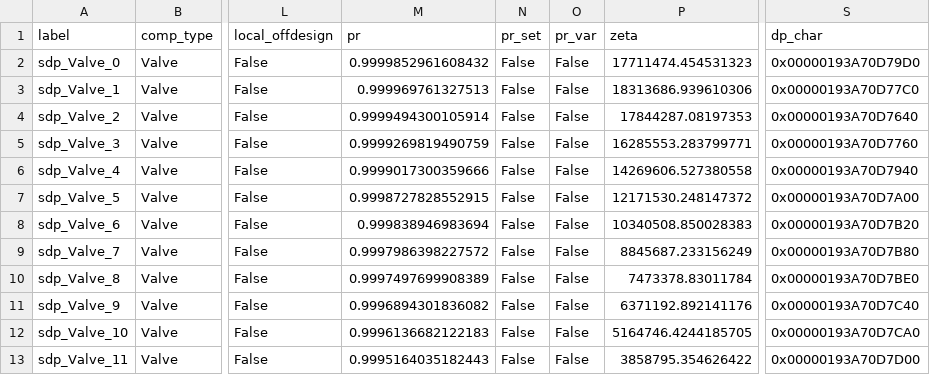
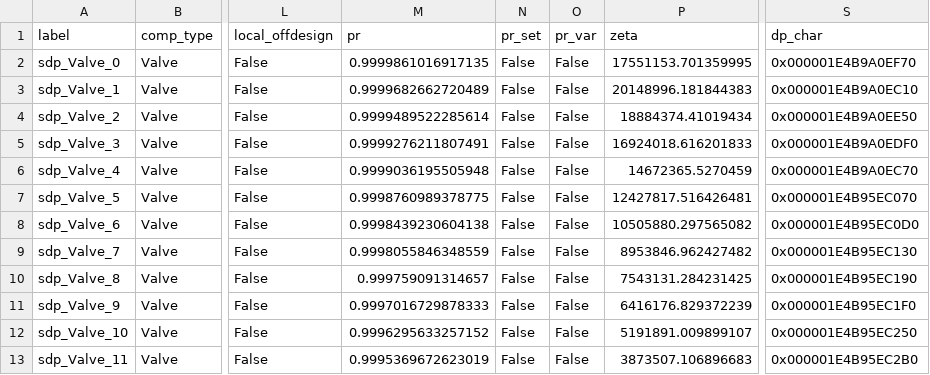
Before and after one commit to hamzaable/Modelling-of-Solar-Roof-Tiles, a CSV file: sdp/components/Valve.csv, drawn as a sheet; only a part is shown, gaps mark what is left out; the diff names each change by its address in the sheet, - before the commit and + after, or states it on an @@ line.

Commit message:
Update Valve.csv

```diff
--- a/sdp/components/Valve.csv
+++ b/sdp/components/Valve.csv
-M2 (pr): 0.9999852961608432
+M2 (pr): 0.9999861016917135
-P2 (zeta): 17711474.454531323
+P2 (zeta): 17551153.701359995
-S2 (dp_char): 0x00000193A70D79D0
+S2 (dp_char): 0x000001E4B9A0EF70
-M3 (pr): 0.999969761327513
+M3 (pr): 0.9999682662720489
-P3 (zeta): 18313686.939610306
+P3 (zeta): 20148996.181844383
-S3 (dp_char): 0x00000193A70D77C0
+S3 (dp_char): 0x000001E4B9A0EC10
-M4 (pr): 0.9999494300105914
+M4 (pr): 0.9999489522285614
-P4 (zeta): 17844287.08197353
+P4 (zeta): 18884374.41019434
-S4 (dp_char): 0x00000193A70D7640
+S4 (dp_char): 0x000001E4B9A0EE50
-M5 (pr): 0.9999269819490759
+M5 (pr): 0.9999276211807491
-P5 (zeta): 16285553.283799771
+P5 (zeta): 16924018.616201833
-S5 (dp_char): 0x00000193A70D7760
+S5 (dp_char): 0x000001E4B9A0EDF0
-M6 (pr): 0.9999017300359666
+M6 (pr): 0.9999036195505948
-P6 (zeta): 14269606.527380558
+P6 (zeta): 14672365.5270459
-S6 (dp_char): 0x00000193A70D7940
+S6 (dp_char): 0x000001E4B9A0EC70
-M7 (pr): 0.9998727828552915
+M7 (pr): 0.9998760989378775
-P7 (zeta): 12171530.248147372
+P7 (zeta): 12427817.516426481
-S7 (dp_char): 0x00000193A70D7A00
+S7 (dp_char): 0x000001E4B95EC070
-M8 (pr): 0.999838946983694
+M8 (pr): 0.9998439230604138
-P8 (zeta): 10340508.850028383
+P8 (zeta): 10505880.297565082
-S8 (dp_char): 0x00000193A70D7B20
+S8 (dp_char): 0x000001E4B95EC0D0
-M9 (pr): 0.9997986398227572
+M9 (pr): 0.9998055846348559
-P9 (zeta): 8845687.233156249
+P9 (zeta): 8953846.962427482
-S9 (dp_char): 0x00000193A70D7B80
+S9 (dp_char): 0x000001E4B95EC130
-M10 (pr): 0.9997497699908389
+M10 (pr): 0.999759091314657
-P10 (zeta): 7473378.83011784
+P10 (zeta): 7543131.284231425
-S10 (dp_char): 0x00000193A70D7BE0
+S10 (dp_char): 0x000001E4B95EC190
-M11 (pr): 0.9996894301836082
+M11 (pr): 0.9997016729878333
-P11 (zeta): 6371192.892141176
+P11 (zeta): 6416176.829372239
-S11 (dp_char): 0x00000193A70D7C40
+S11 (dp_char): 0x000001E4B95EC1F0
-M12 (pr): 0.9996136682122183
+M12 (pr): 0.9996295633257152
-P12 (zeta): 5164746.4244185705
+P12 (zeta): 5191891.009899107
-S12 (dp_char): 0x00000193A70D7CA0
+S12 (dp_char): 0x000001E4B95EC250
-M13 (pr): 0.9995164035182443
+M13 (pr): 0.9995369672623019
-P13 (zeta): 3858795.354626422
+P13 (zeta): 3873507.106896683
-S13 (dp_char): 0x00000193A70D7D00
+S13 (dp_char): 0x000001E4B95EC2B0
```
